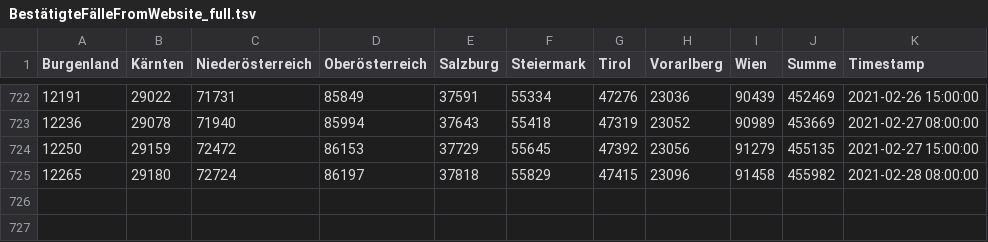
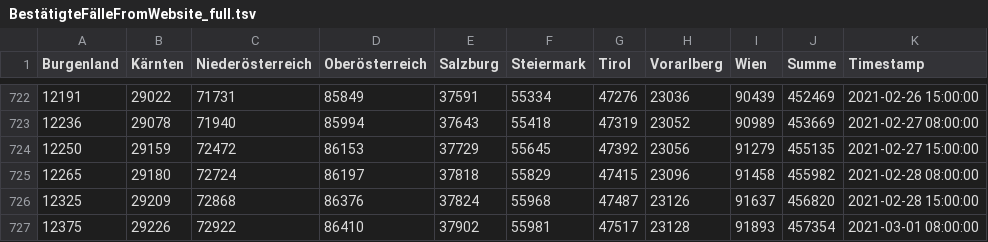
Before and after one commit to colazivi/Covid19-Data-Austria, a TSV file: tsv/website/BestätigteFälleFromWebsite_full.tsv, drawn as a sheet; only a part is shown, gaps mark what is left out; the diff names each change by its address in the sheet, - before the commit and + after, or states it on an @@ line.

```diff
--- a/tsv/website/BestätigteFälleFromWebsite_full.tsv
+++ b/tsv/website/BestätigteFälleFromWebsite_full.tsv
+row 726: 12325 | 29209 | 72868 | 86376 | 37824 | 55968 | 47487 | 23126 | 91637 | 456820 | 2021-02-28 15:00:00
+row 727: 12375 | 29226 | 72922 | 86410 | 37902 | 55981 | 47517 | 23128 | 91893 | 457354 | 2021-03-01 08:00:00
```
Also changed, not shown: tsv/website/GenesenFromWebsite_full.tsv, tsv/website/HospitalisierungFromWebsite_full.tsv, 3 other files.
